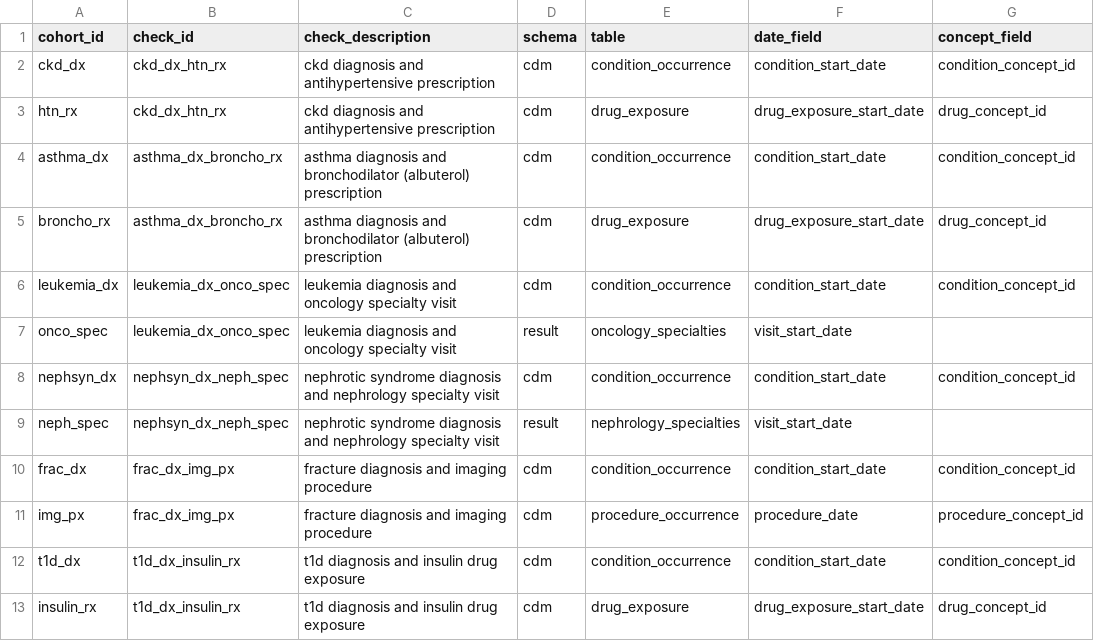
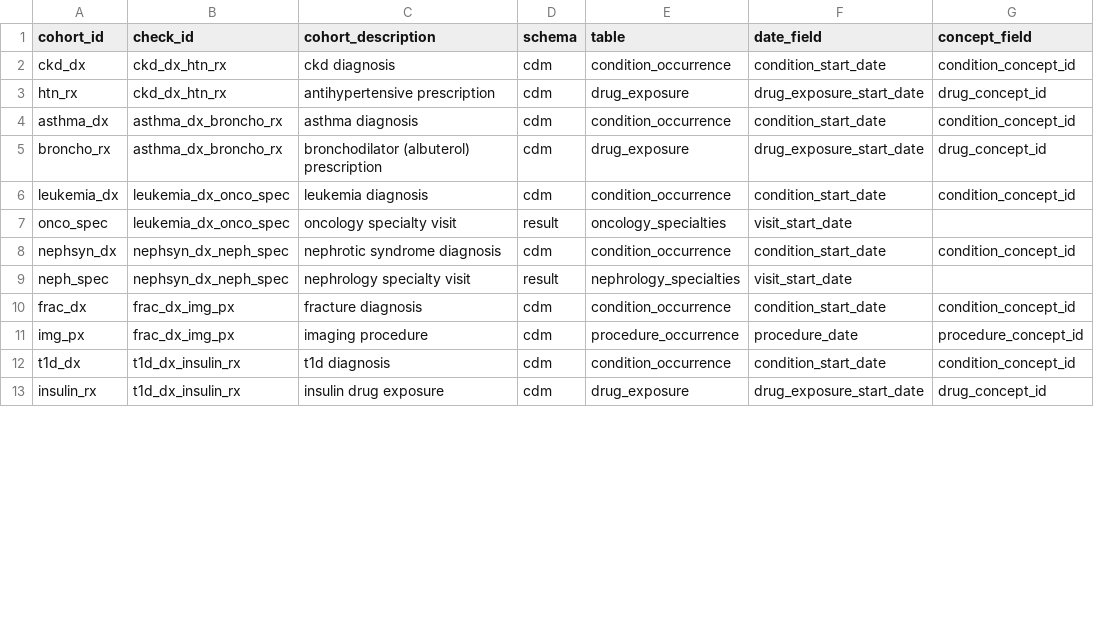
Before and after one commit to PEDSnet/pedsnet_ndq, a CSV file: specs/pedsnet_dcon_table.csv, drawn as a sheet; only a part is shown; the diff covers the shown part only; the diff names each change by its address in the sheet, - before the commit and + after, or states it on an @@ line.

```diff
--- a/specs/pedsnet_dcon_table.csv
+++ b/specs/pedsnet_dcon_table.csv
-C1: check_description
+C1: cohort_description
-C2 (cohort_description): ckd diagnosis and antihypertensive prescription
+C2 (cohort_description): ckd diagnosis
-C3 (cohort_description): ckd diagnosis and antihypertensive prescription
+C3 (cohort_description): antihypertensive prescription
-C4 (cohort_description): asthma diagnosis and bronchodilator (albuterol) prescription
+C4 (cohort_description): asthma diagnosis
-C5 (cohort_description): asthma diagnosis and bronchodilator (albuterol)…
+C5 (cohort_description): bronchodilator (albuterol)…
-C6 (cohort_description): leukemia diagnosis and oncology specialty visit
+C6 (cohort_description): leukemia diagnosis
-C7 (cohort_description): leukemia diagnosis and oncology specialty visit
+C7 (cohort_description): oncology specialty visit
-C8 (cohort_description): nephrotic syndrome diagnosis and nephrology specialty visit
+C8 (cohort_description): nephrotic syndrome diagnosis
-C9 (cohort_description): nephrotic syndrome diagnosis and nephrology specialty visit
+C9 (cohort_description): nephrology specialty visit
-C10 (cohort_description): fracture diagnosis and imaging procedure
+C10 (cohort_description): fracture diagnosis
-C11 (cohort_description): fracture diagnosis and imaging procedure
+C11 (cohort_description): imaging procedure
-C12 (cohort_description): t1d diagnosis and insulin drug exposure
+C12 (cohort_description): t1d diagnosis
-C13 (cohort_description): t1d diagnosis and insulin drug exposure
+C13 (cohort_description): insulin drug exposure
```
Also changed, not shown: 1 added row, 1 removed row and 22 edited cells elsewhere in this file, specs/pedsnet_vs_table.csv, 5 other files.
